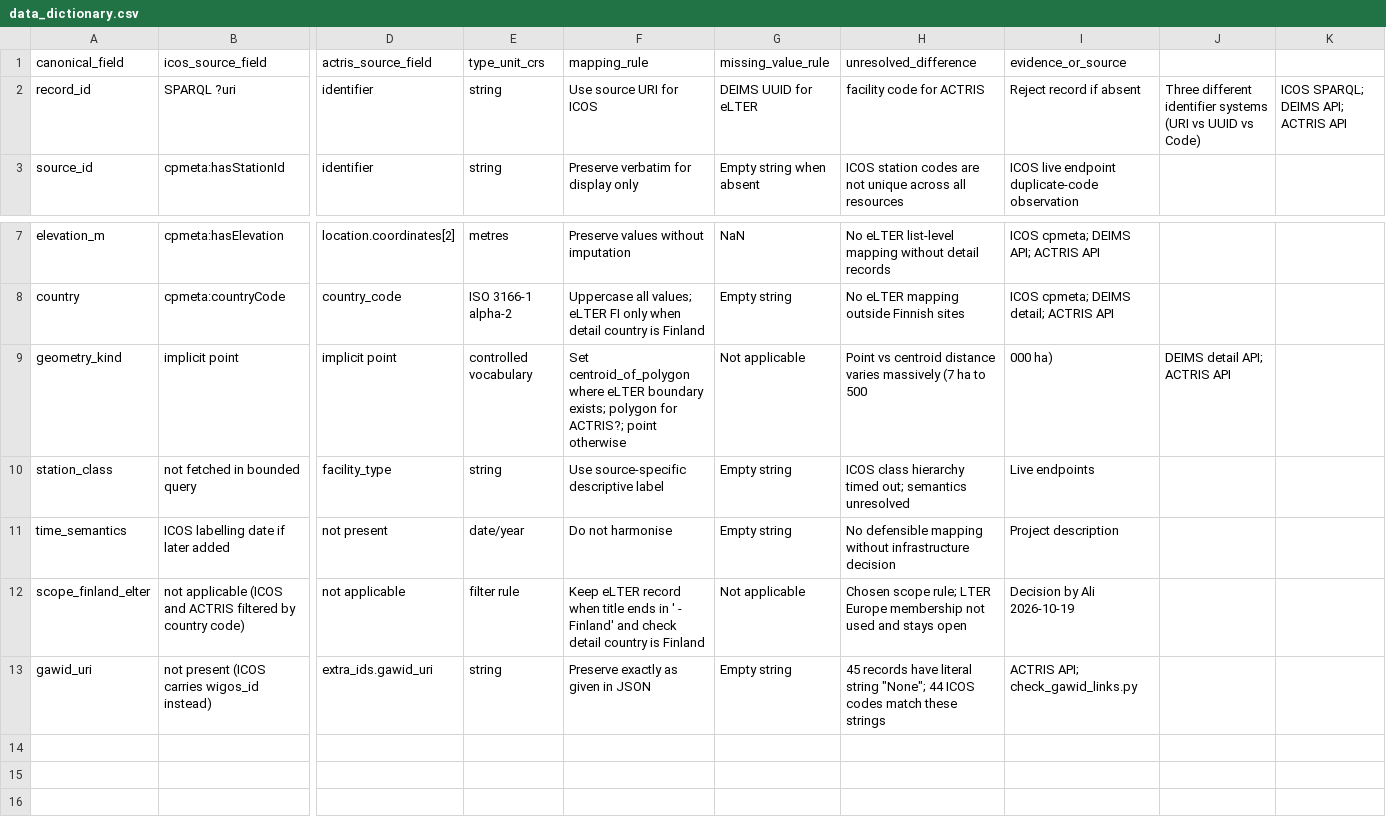
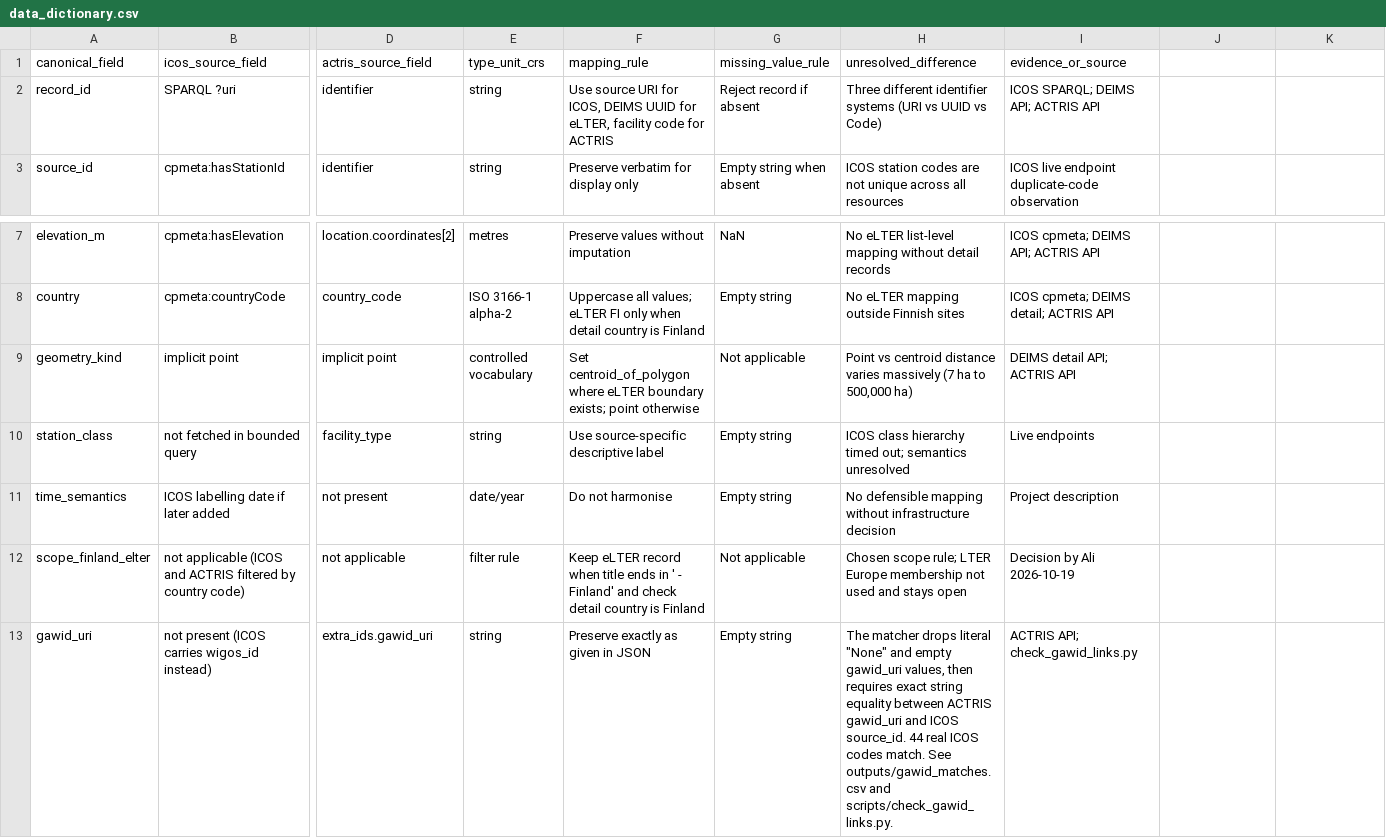
Before and after one commit to ozkanali357/ri-station-harmonization, a CSV file: data/ground_truth/data_dictionary.csv, drawn as a sheet; only a part is shown, gaps mark what is left out; the diff names each change by its address in the sheet, - before the commit and + after, or states it on an @@ line.

Commit message:
Repair data_dictionary malformed rows; correct gawid and geometry_kind wording

```diff
--- a/data/ground_truth/data_dictionary.csv
+++ b/data/ground_truth/data_dictionary.csv
-F2 (mapping_rule): …URI for ICOS
+F2 (mapping_rule): …URI for ICOS, DEIMS UUID for eLTER, facility code for ACTRIS
-G2 (missing_value_rule): DEIMS UUID for eLTER
+G2 (missing_value_rule): Reject record if absent
-H2 (unresolved_difference): facility code for ACTRIS
+H2 (unresolved_difference): Three different identifier systems (URI vs UUID vs Code)
-I2 (evidence_or_source): Reject record if absent
+I2 (evidence_or_source): ICOS SPARQL; DEIMS API; ACTRIS API
-J2: Three different identifier systems (URI vs UUID vs Code)
+J2: (empty)
-K2: ICOS SPARQL; DEIMS API; ACTRIS API
+K2: (empty)
-F9 (mapping_rule): …boundary exists; polygon for ACTRIS?; point otherwise
+F9 (mapping_rule): …boundary exists; point otherwise
-H9 (unresolved_difference): …ha to 500
+H9 (unresolved_difference): …ha to 500,000 ha)
-I9 (evidence_or_source): 000 ha)
+I9 (evidence_or_source): DEIMS detail API; ACTRIS API
-J9: DEIMS detail API; ACTRIS API
+J9: (empty)
-H13 (unresolved_difference): 45 records have literal string "None"; 44 ICOS codes match these strings
+H13 (unresolved_difference): The matcher drops literal "None" and empty gawid_uri values, then requires exact string equality between ACTRIS gawid_uri and ICOS source_id. 44 real ICOS codes match. See outputs/gawid_matches.csv and scripts/check_gawid_links.py.
```
